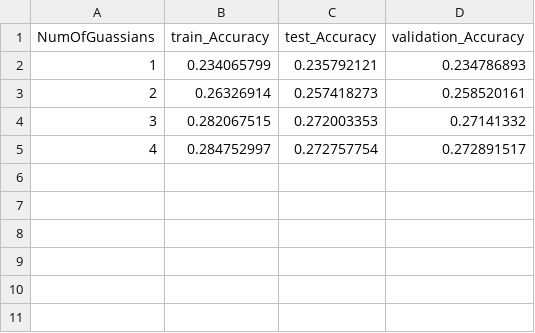
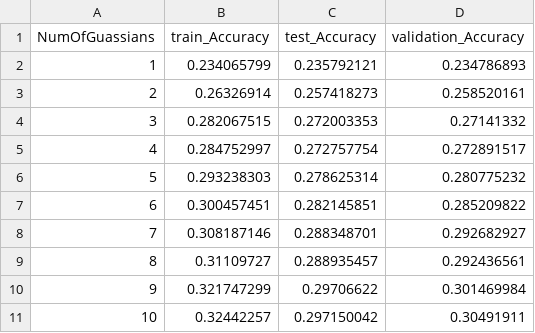
Before and after one commit to Abhishek-BI/Capstone, a CSV file: vision_cuboids_histogram_gmm_acc.csv, drawn as a sheet; the diff names each change by its address in the sheet, - before the commit and + after, or states it on an @@ line.

```diff
--- a/vision_cuboids_histogram_gmm_acc.csv
+++ b/vision_cuboids_histogram_gmm_acc.csv
+row 6: 5 | 0.293238303 | 0.278625314 | 0.280775232
+row 7: 6 | 0.300457451 | 0.282145851 | 0.285209822
+row 8: 7 | 0.308187146 | 0.288348701 | 0.292682927
+row 9: 8 | 0.31109727 | 0.288935457 | 0.292436561
+row 10: 9 | 0.321747299 | 0.29706622 | 0.301469984
+row 11: 10 | 0.32442257 | 0.297150042 | 0.30491911
```
Also changed, not shown: 6 other files.
